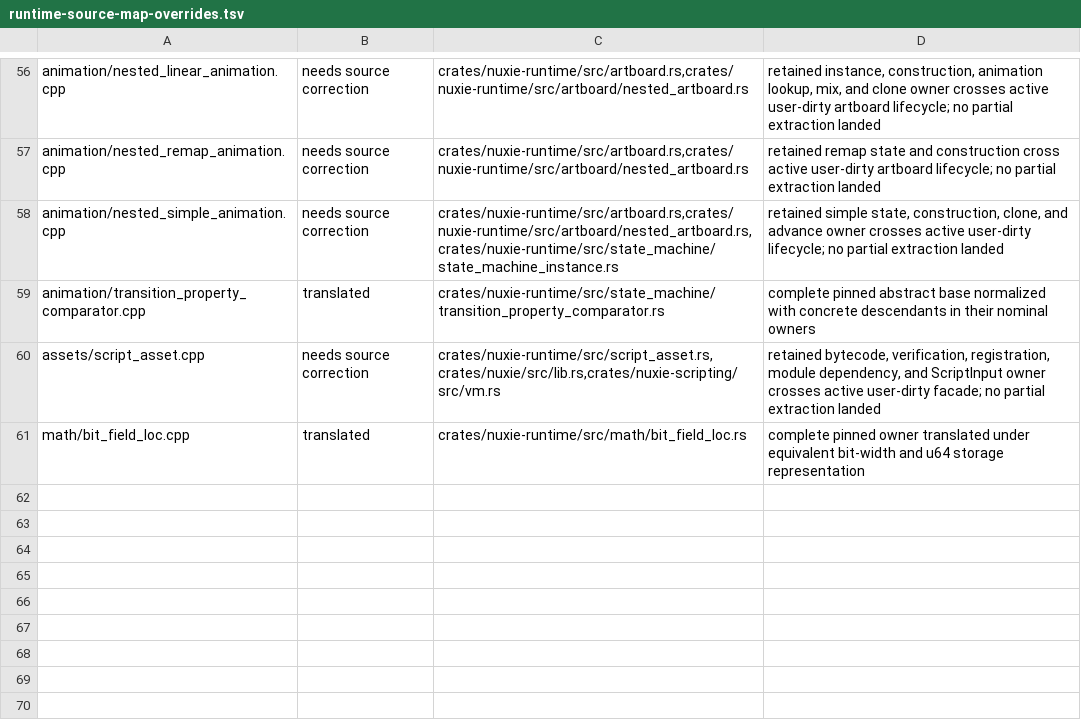
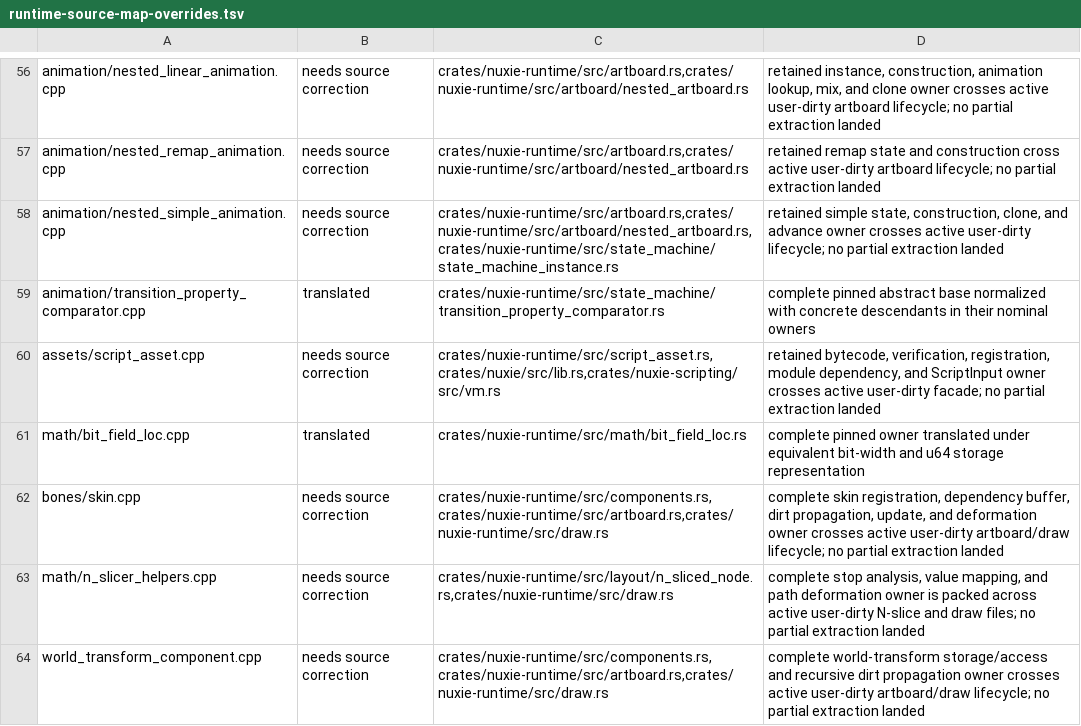
Before and after one commit to nuxieai/nuxie-runtime, a TSV file: docs/runtime-source-map-overrides.tsv, drawn as a sheet; only a part is shown, gaps mark what is left out.

Commit message:
Classify packed runtime owners

```diff
--- a/docs/runtime-source-map-overrides.tsv
+++ b/docs/runtime-source-map-overrides.tsv
@@ -61 +61,4 @@ assets/script_asset.cpp	needs source correction	crates/nuxie-runtime/src/script_
 math/bit_field_loc.cpp	translated	crates/nuxie-runtime/src/math/bit_field_loc.rs	complete pinned owner translated under equivalent bit-width and u64 storage representation
+bones/skin.cpp	needs source correction	crates/nuxie-runtime/src/components.rs,crates/nuxie-runtime/src/artboard.rs,crates/nuxie-runtime/src/draw.rs	complete skin registration, dependency buffer, dirt propagation, update, and deformation owner crosses active user-dirty artboard/draw lifecycle; no partial extraction landed
+math/n_slicer_helpers.cpp	needs source correction	crates/nuxie-runtime/src/layout/n_sliced_node.rs,crates/nuxie-runtime/src/draw.rs	complete stop analysis, value mapping, and path deformation owner is packed across active user-dirty N-slice and draw files; no partial extraction landed
+world_transform_component.cpp	needs source correction	crates/nuxie-runtime/src/components.rs,crates/nuxie-runtime/src/artboard.rs,crates/nuxie-runtime/src/draw.rs	complete world-transform storage/access and recursive dirt propagation owner crosses active user-dirty artboard/draw lifecycle; no partial extraction landed
```
